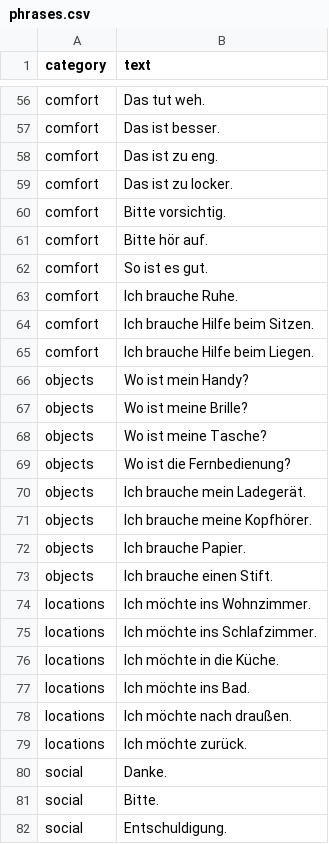
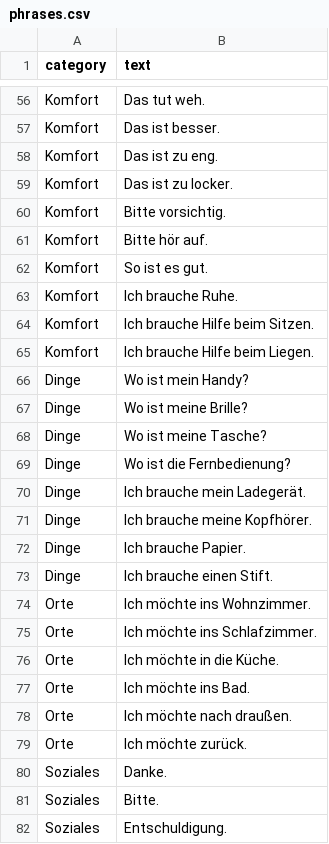
Before and after one commit to 4350pChris/dysarthria-asr, a CSV file: data/phrases.csv, drawn as a sheet; only a part is shown, gaps mark what is left out; the diff covers the shown part only; the diff names each change by its address in the sheet, - before the commit and + after, or states it on an @@ line.

```diff
--- a/data/phrases.csv
+++ b/data/phrases.csv
-A56:A65 (category): comfort
+A56:A65 (category): Komfort
-A66:A73 (category): objects
+A66:A73 (category): Dinge
-A74:A79 (category): locations
+A74:A79 (category): Orte
-A80:A82 (category): social
+A80:A82 (category): Soziales
```
Also changed, not shown: 80 edited cells elsewhere in this file, 1 other file.
